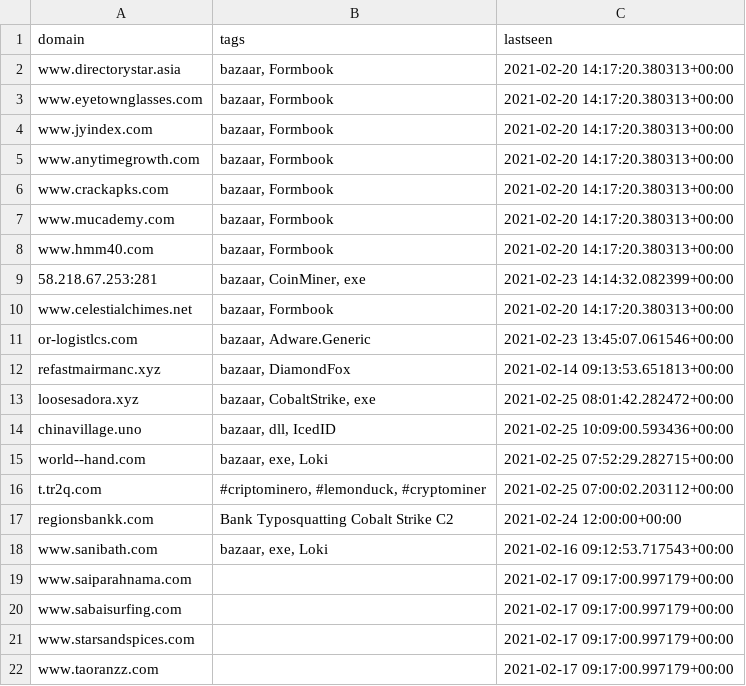
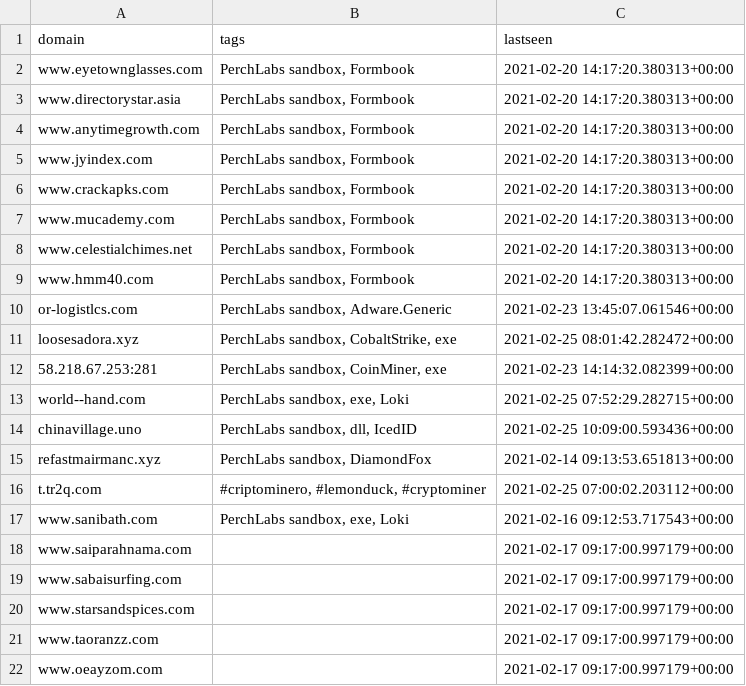
Before and after one commit to PerchSecurity/PerchLabs, a CSV file: domains.csv, drawn as a sheet; only a part is shown; the shorter side is filled out with more unchanged rows; the diff covers the shown part only.

```diff
--- a/domains.csv
+++ b/domains.csv
@@ -1,19 +1,18 @@
 "domain","tags","lastseen"
-"www.directorystar.asia","bazaar, Formbook","2021-02-20 14:17:20.380313+00:00"
-"www.eyetownglasses.com","bazaar, Formbook","2021-02-20 14:17:20.380313+00:00"
-"www.jyindex.com","bazaar, Formbook","2021-02-20 14:17:20.380313+00:00"
-"www.anytimegrowth.com","bazaar, Formbook","2021-02-20 14:17:20.380313+00:00"
-"www.crackapks.com","bazaar, Formbook","2021-02-20 14:17:20.380313+00:00"
-"www.mucademy.com","bazaar, Formbook","2021-02-20 14:17:20.380313+00:00"
-"www.hmm40.com","bazaar, Formbook","2021-02-20 14:17:20.380313+00:00"
-"58.218.67.253:281","bazaar, CoinMiner, exe","2021-02-23 14:14:32.082399+00:00"
-"www.celestialchimes.net","bazaar, Formbook","2021-02-20 14:17:20.380313+00:00"
-"or-logistlcs.com","bazaar, Adware.Generic","2021-02-23 13:45:07.061546+00:00"
-"refastmairmanc.xyz","bazaar, DiamondFox","2021-02-14 09:13:53.651813+00:00"
-"loosesadora.xyz","bazaar, CobaltStrike, exe","2021-02-25 08:01:42.282472+00:00"
-"chinavillage.uno","bazaar, dll, IcedID","2021-02-25 10:09:00.593436+00:00"
-"world--hand.com","bazaar, exe, Loki","2021-02-25 07:52:29.282715+00:00"
+"www.eyetownglasses.com","PerchLabs sandbox, Formbook","2021-02-20 14:17:20.380313+00:00"
+"www.directorystar.asia","PerchLabs sandbox, Formbook","2021-02-20 14:17:20.380313+00:00"
+"www.anytimegrowth.com","PerchLabs sandbox, Formbook","2021-02-20 14:17:20.380313+00:00"
+"www.jyindex.com","PerchLabs sandbox, Formbook","2021-02-20 14:17:20.380313+00:00"
+"www.crackapks.com","PerchLabs sandbox, Formbook","2021-02-20 14:17:20.380313+00:00"
+"www.mucademy.com","PerchLabs sandbox, Formbook","2021-02-20 14:17:20.380313+00:00"
+"www.celestialchimes.net","PerchLabs sandbox, Formbook","2021-02-20 14:17:20.380313+00:00"
+"www.hmm40.com","PerchLabs sandbox, Formbook","2021-02-20 14:17:20.380313+00:00"
+"or-logistlcs.com","PerchLabs sandbox, Adware.Generic","2021-02-23 13:45:07.061546+00:00"
+"loosesadora.xyz","PerchLabs sandbox, CobaltStrike, exe","2021-02-25 08:01:42.282472+00:00"
+"58.218.67.253:281","PerchLabs sandbox, CoinMiner, exe","2021-02-23 14:14:32.082399+00:00"
+"world--hand.com","PerchLabs sandbox, exe, Loki","2021-02-25 07:52:29.282715+00:00"
+"chinavillage.uno","PerchLabs sandbox, dll, IcedID","2021-02-25 10:09:00.593436+00:00"
+"refastmairmanc.xyz","PerchLabs sandbox, DiamondFox","2021-02-14 09:13:53.651813+00:00"
 "t.tr2q.com","#criptominero, #lemonduck, #cryptominer","2021-02-25 07:00:02.203112+00:00"
-"regionsbankk.com","Bank Typosquatting Cobalt Strike C2","2021-02-24 12:00:00+00:00"
-"www.sanibath.com","bazaar, exe, Loki","2021-02-16 09:12:53.717543+00:00"
+"www.sanibath.com","PerchLabs sandbox, exe, Loki","2021-02-16 09:12:53.717543+00:00"
 "www.saiparahnama.com","","2021-02-17 09:17:00.997179+00:00"
```
Also changed, not shown: 21 added rows, 21 removed rows and 2 edited cells elsewhere in this file, ips.csv.
